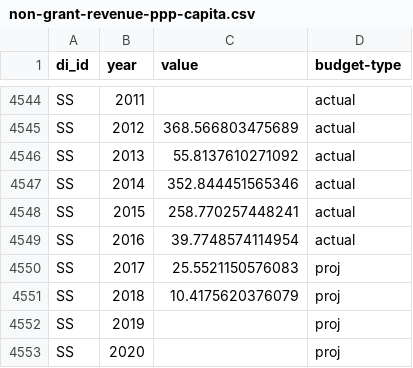
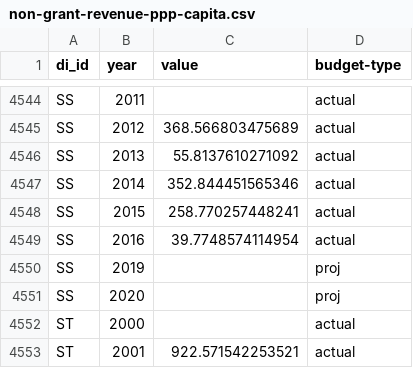
Before and after one commit to devinit/domestic_finance_2018, a CSV file: output/non-grant-revenue-ppp-capita.csv, drawn as a sheet; only a part is shown, gaps mark what is left out; the shorter side is filled out with more unchanged rows.

```diff
--- a/output/non-grant-revenue-ppp-capita.csv
+++ b/output/non-grant-revenue-ppp-capita.csv
@@ -4549,4 +4549,2 @@
 "SS","2016",39.7748574114954,"actual"
-"SS","2017",25.5521150576083,"proj"
-"SS","2018",10.4175620376079,"proj"
 "SS","2019",,"proj"
```
Also changed, not shown: output/govt_spend_pc.csv, output/total-revenue-ppp-capita.csv, 2 other files.
